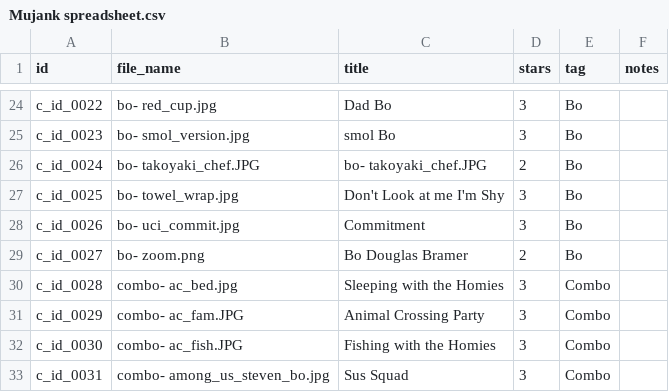
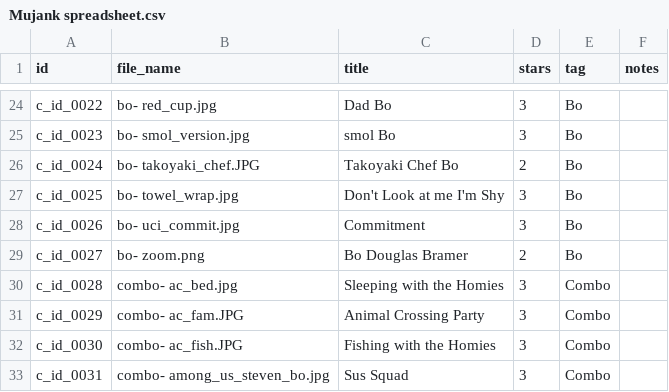
Before and after one commit to wuguishifu/Mujank, a CSV file: Mujank spreadsheet.csv, drawn as a sheet; only a part is shown, gaps mark what is left out.

```diff
--- a/Mujank spreadsheet.csv
+++ b/Mujank spreadsheet.csv
@@ -25,3 +25,3 @@ c_id_0022,bo- red_cup.jpg,Dad Bo,3,Bo,
 c_id_0023,bo- smol_version.jpg,smol Bo,3,Bo,
-c_id_0024,bo- takoyaki_chef.JPG,bo- takoyaki_chef.JPG,2,Bo,
+c_id_0024,bo- takoyaki_chef.JPG,Takoyaki Chef Bo,2,Bo,
 c_id_0025,bo- towel_wrap.jpg,Don't Look at me I'm Shy,3,Bo,
```
Also changed, not shown: 4 other files.
